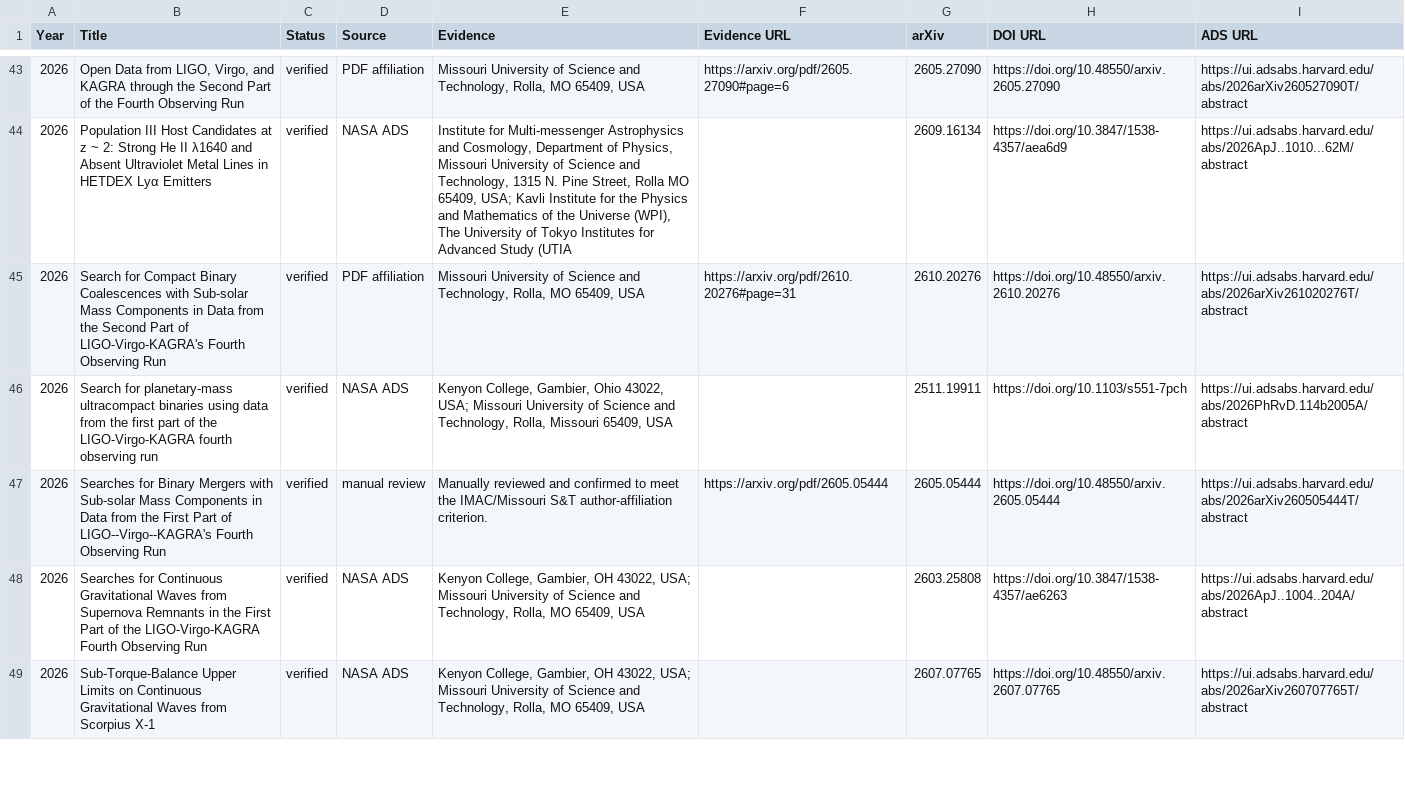
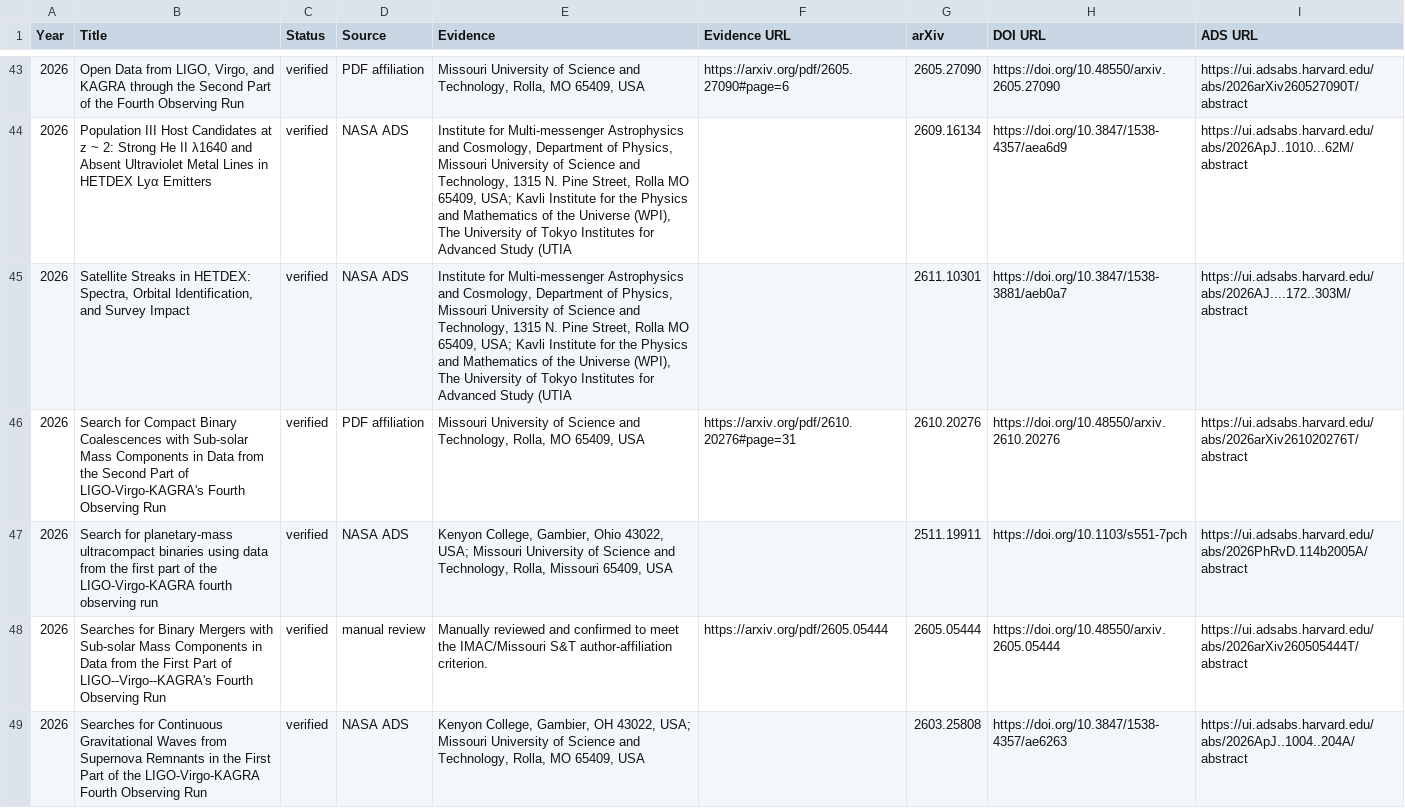
Before and after one commit to IMAC-MissouriST/imac-publications, a CSV file: docs/imac_affiliation_preview/affiliation_audit.csv, drawn as a sheet; only a part is shown, gaps mark what is left out; the shorter side is filled out with more unchanged rows; the diff names each change by its address in the sheet, - before the commit and + after, or states it on an @@ line.

```diff
--- a/docs/imac_affiliation_preview/affiliation_audit.csv
+++ b/docs/imac_affiliation_preview/affiliation_audit.csv
+row 45: 2026 | Satellite Streaks in HETDEX: Spectra, Orbital Identification, and Survey Impact | verified | NASA ADS | Institute for Multi-messenger Astrophysics and Cosmology, Department of Physics, Missouri University of Science and Technology, 1315 N. Pine Street, Rolla MO 65409, USA; Kavli Institute for the Physics and Mathematics of the Universe (WPI), The University of Tokyo Institutes for Advanced Study (UTIA |  | 2611.10301 | https://doi.org/10.3847/1538-3881/aeb0a7 | https://ui.adsabs.harvard.edu/abs/2026AJ....172..303M/abstract
```
Also changed, not shown: docs/imac_affiliation_preview/publications_2026.csv, docs/publications/0000-0002-3835-6729.csv, 6 other files.
